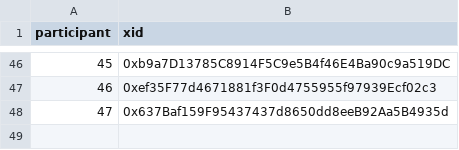
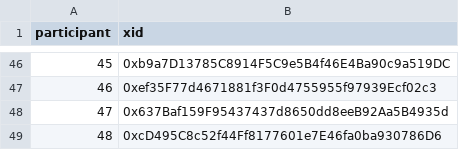
Before and after one commit to evalscience/deepgov-polis, a CSV file: xid/9beed8nszd-xid.csv, drawn as a sheet; only a part is shown, gaps mark what is left out; the diff names each change by its address in the sheet, - before the commit and + after, or states it on an @@ line.

```diff
--- a/xid/9beed8nszd-xid.csv
+++ b/xid/9beed8nszd-xid.csv
+row 49: 48 | 0xcD495C8c52f44Ff8177601e7E46fa0ba930786D6
```
Also changed, not shown: summary/9beed8nszd-summary.csv, summary/9my4ftmrim-summary.csv, 1 other file.
